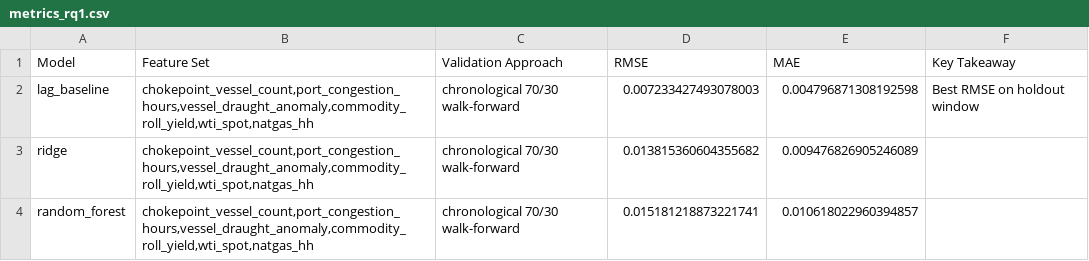
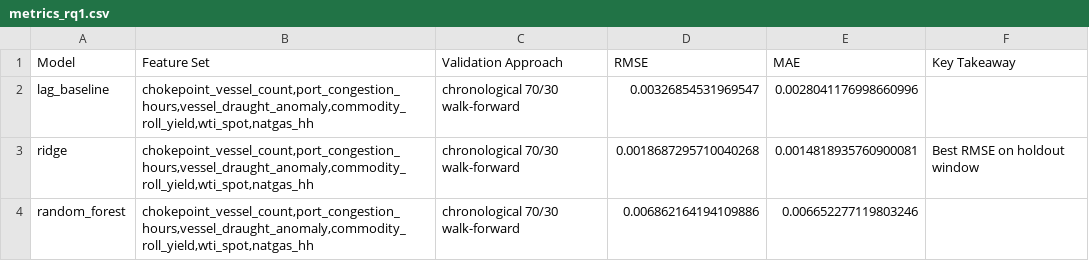
Before and after one commit to govind-vb/qm640-supply-chain-ai-sentinel, a CSV file: notebooks/outputs/latest/metrics_rq1.csv, drawn as a sheet.

```diff
--- a/notebooks/outputs/latest/metrics_rq1.csv
+++ b/notebooks/outputs/latest/metrics_rq1.csv
@@ -1,4 +1,4 @@
 Model,Feature Set,Validation Approach,RMSE,MAE,Key Takeaway
-lag_baseline,"chokepoint_vessel_count,port_congestion_hours,vessel_draught_anomaly,commodity_roll_yield,wti_spot,natgas_hh",chronological 70/30 walk-forward,0.007233427493078003,0.004796871308192598,Best RMSE on holdout window
-ridge,"chokepoint_vessel_count,port_congestion_hours,vessel_draught_anomaly,commodity_roll_yield,wti_spot,natgas_hh",chronological 70/30 walk-forward,0.013815360604355682,0.009476826905246089,
-random_forest,"chokepoint_vessel_count,port_congestion_hours,vessel_draught_anomaly,commodity_roll_yield,wti_spot,natgas_hh",chronological 70/30 walk-forward,0.015181218873221741,0.010618022960394857,
+lag_baseline,"chokepoint_vessel_count,port_congestion_hours,vessel_draught_anomaly,commodity_roll_yield,wti_spot,natgas_hh",chronological 70/30 walk-forward,0.00326854531969547,0.0028041176998660996,
+ridge,"chokepoint_vessel_count,port_congestion_hours,vessel_draught_anomaly,commodity_roll_yield,wti_spot,natgas_hh",chronological 70/30 walk-forward,0.0018687295710040268,0.0014818935760900081,Best RMSE on holdout window
+random_forest,"chokepoint_vessel_count,port_congestion_hours,vessel_draught_anomaly,commodity_roll_yield,wti_spot,natgas_hh",chronological 70/30 walk-forward,0.006862164194109886,0.006652277119803246,
```
Also changed, not shown: notebooks/outputs/latest/tables/model_performance_rq4.csv, notebooks/outputs/latest/tables/rq4_granger.csv, 18 other files.
